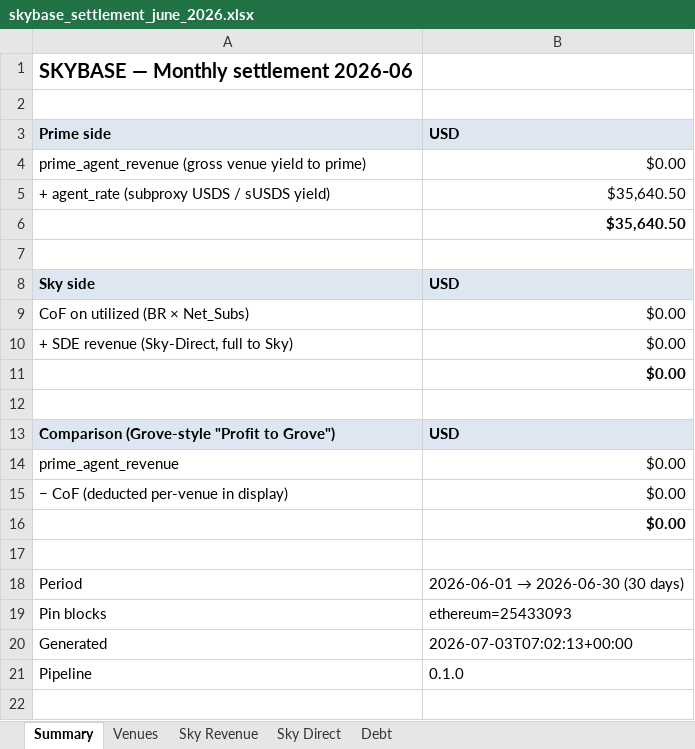
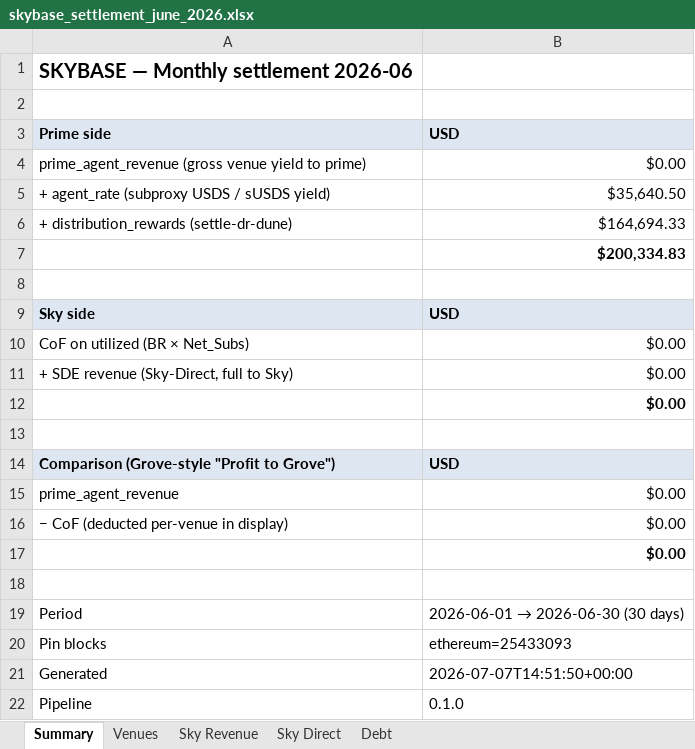
Before and after one commit to soterlabs/settlement-reports, an Excel workbook: reports/skybase/2026-06/skybase_settlement_june_2026.xlsx, sheet Summary, drawn as a sheet; values as stored, in another font and other column widths than the file's, no borders; addresses are those after the commit; the diff names each change by its address in the sheet, - before the commit and + after, or states it on an @@ line.

```diff
--- a/reports/skybase/2026-06/skybase_settlement_june_2026.xlsx (sheet Summary)
+++ b/reports/skybase/2026-06/skybase_settlement_june_2026.xlsx (sheet Summary)
+row 6: + distribution_rewards (settle-dr-dune) | $164,694.33
-B7: $35,640.50
+B7: $200,334.83
-B21: 2026-07-03T07:02:13+00:00
+B21: 2026-07-07T14:51:50+00:00
```
Also changed, not shown: reports/grove/2026-06/grove_settlement_june_2026.xlsx, reports/keel/2026-06/keel_settlement_june_2026.xlsx, 35 other files.
